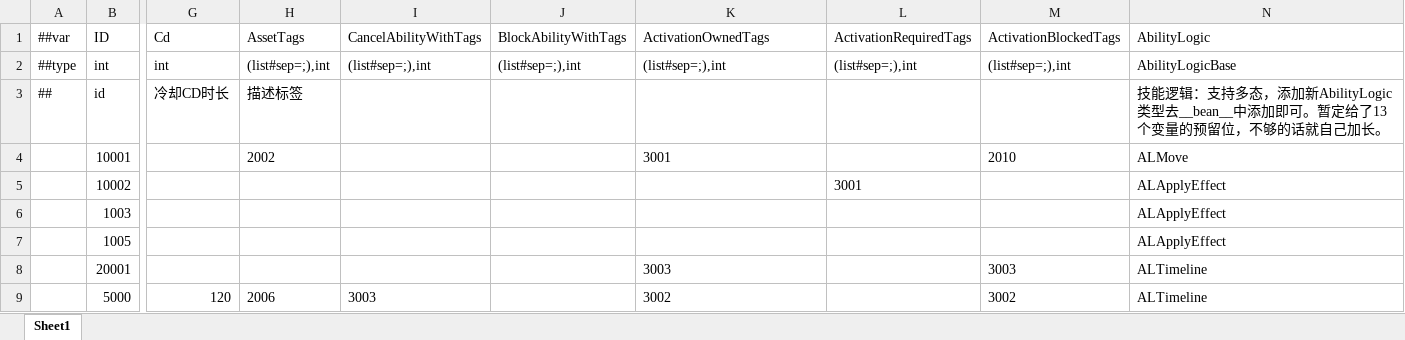
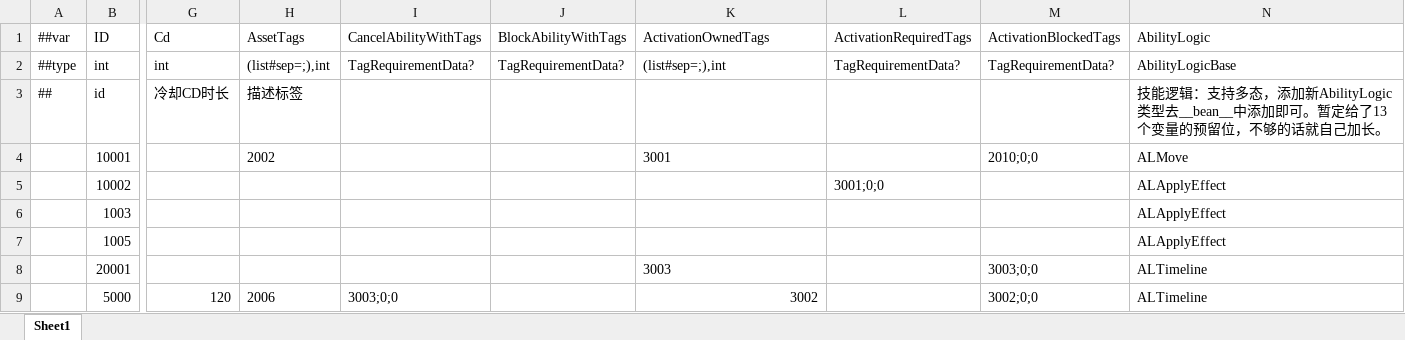
Before and after one commit to No78Vino/gameplay-ability-system-for-unity, an Excel workbook: EX_GAS_Config/ProjectConfigTable/exgas_config/Datas/#exgas.ability.xlsx, sheet Sheet1, drawn as a sheet; only a part is shown, gaps mark what is left out; values as stored, in another font and other column widths than the file's, no borders; the diff names each change by its address in the sheet, - before the commit and + after, or states it on an @@ line.

```diff
--- a/EX_GAS_Config/ProjectConfigTable/exgas_config/Datas/#exgas.ability.xlsx (sheet Sheet1)
+++ b/EX_GAS_Config/ProjectConfigTable/exgas_config/Datas/#exgas.ability.xlsx (sheet Sheet1)
-I2: (list#sep=;),int
+I2: TagRequirementData?
-J2: (list#sep=;),int
+J2: TagRequirementData?
-L2: (list#sep=;),int
+L2: TagRequirementData?
-M2: (list#sep=;),int
+M2: TagRequirementData?
-M4: 2010
+M4: 2010;0;0
-L5: 3001
+L5: 3001;0;0
-M8: 3003
+M8: 3003;0;0
-I9: 3003
+I9: 3003;0;0
-K9 alignment: left
+K9 alignment: right
-M9: 3002
+M9: 3002;0;0
```
Also changed, not shown: EX_GAS_Config/ProjectConfigTable/exgas_config/Datas/#exgas.gameplayCue.xlsx, EX_GAS_Config/ProjectConfigTable/exgas_config/Datas/#exgas.gameplayEffect.xlsx, 13 other files.
